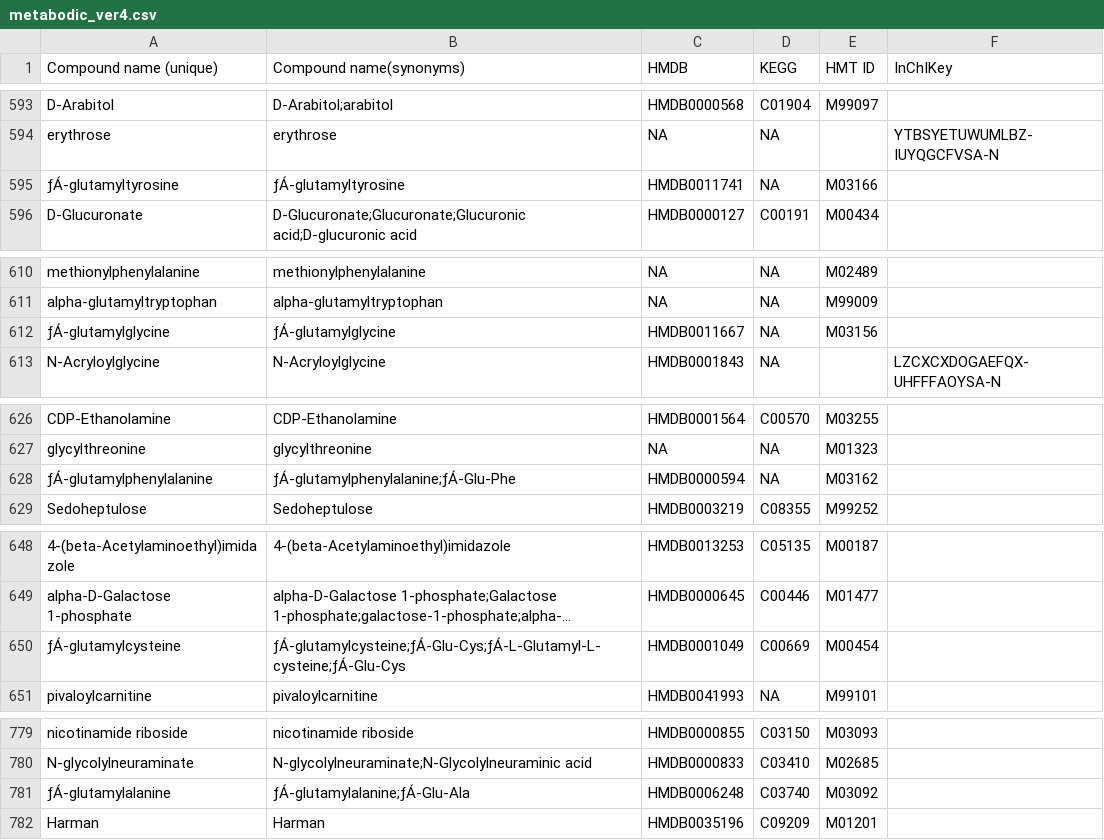
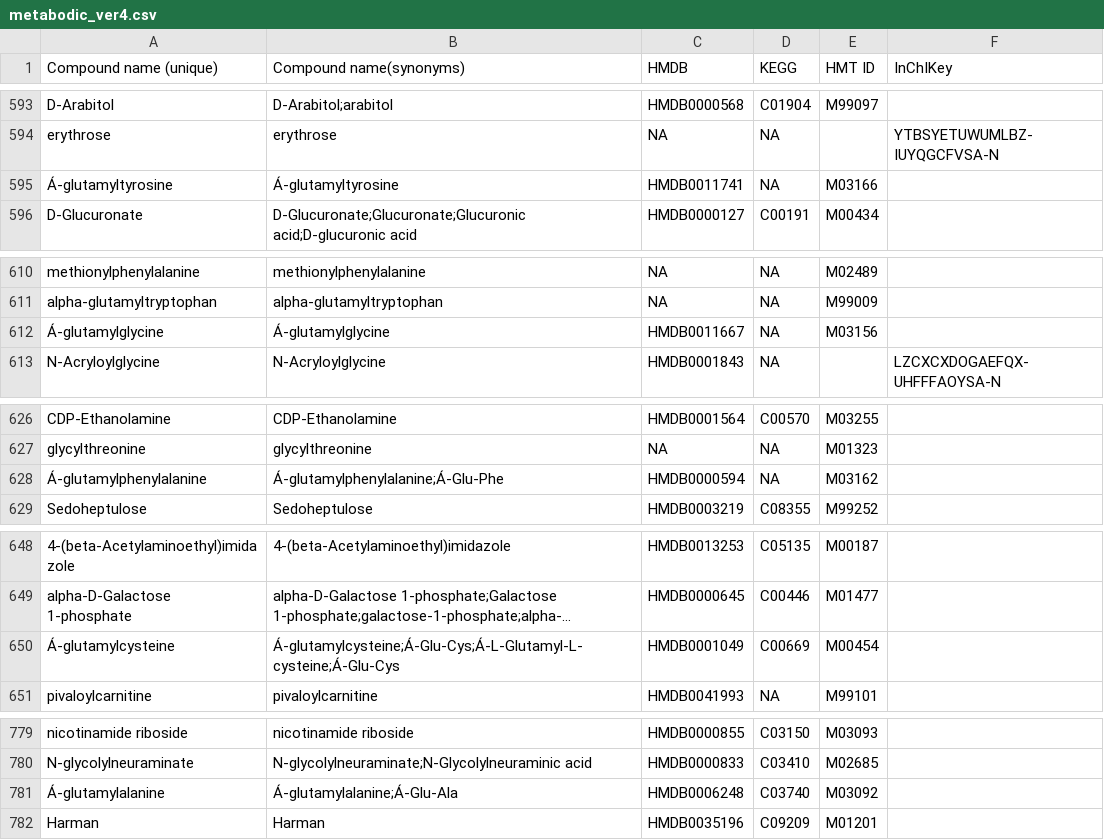
Before and after one commit to riramatsuta/iDMET_enrich, a CSV file: R/metabodic_ver4.csv, drawn as a sheet; only a part is shown, gaps mark what is left out; long unchanged cells end in …; the diff covers the shown part only; the diff names each change by its address in the sheet, - before the commit and + after, or states it on an @@ line.

```diff
--- a/R/metabodic_ver4.csv
+++ b/R/metabodic_ver4.csv
-A595 (Compound name (unique)): ƒÁ-glutamyltyrosine
+A595 (Compound name (unique)): Á-glutamyltyrosine
-B595 (Compound name(synonyms)): ƒÁ-glutamyltyrosine
+B595 (Compound name(synonyms)): Á-glutamyltyrosine
-A612 (Compound name (unique)): ƒÁ-glutamylglycine
+A612 (Compound name (unique)): Á-glutamylglycine
-B612 (Compound name(synonyms)): ƒÁ-glutamylglycine
+B612 (Compound name(synonyms)): Á-glutamylglycine
-A628 (Compound name (unique)): ƒÁ-glutamylphenylalanine
+A628 (Compound name (unique)): Á-glutamylphenylalanine
-B628 (Compound name(synonyms)): ƒÁ-glutamylphenylalanine;ƒÁ-Glu-Phe
+B628 (Compound name(synonyms)): Á-glutamylphenylalanine;Á-Glu-Phe
-A650 (Compound name (unique)): ƒÁ-glutamylcysteine
+A650 (Compound name (unique)): Á-glutamylcysteine
-B650 (Compound name(synonyms)): ƒÁ-glutamylcysteine;ƒÁ-Glu-Cys;ƒÁ-L-Glutamyl-L-cysteine;ƒÁ-Glu-Cys
+B650 (Compound name(synonyms)): Á-glutamylcysteine;Á-Glu-Cys;Á-L-Glutamyl-L-cysteine;Á-Glu-Cys
-A781 (Compound name (unique)): ƒÁ-glutamylalanine
+A781 (Compound name (unique)): Á-glutamylalanine
-B781 (Compound name(synonyms)): ƒÁ-glutamylalanine;ƒÁ-Glu-Ala
+B781 (Compound name(synonyms)): Á-glutamylalanine;Á-Glu-Ala
```
Also changed, not shown: 75 edited cells elsewhere in this file.
